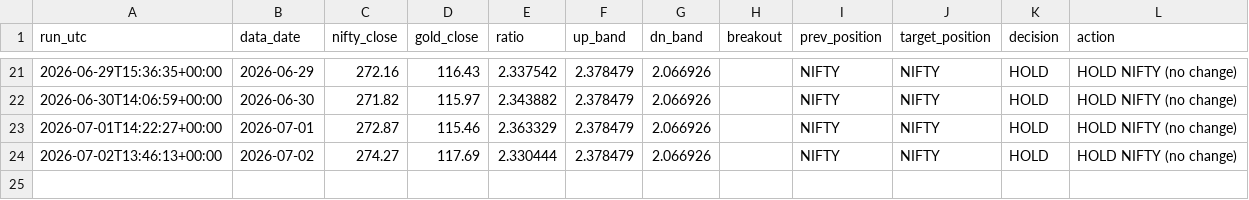
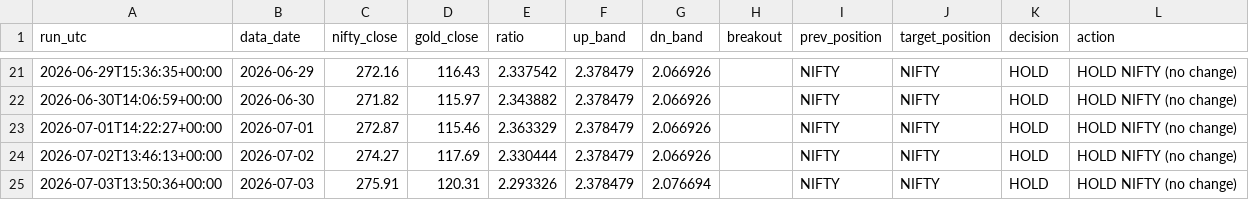
Before and after one commit to ppparthpatel49/ETF-rotation-signal-automation, a CSV file: signal_log.csv, drawn as a sheet; only a part is shown, gaps mark what is left out; the diff names each change by its address in the sheet, - before the commit and + after, or states it on an @@ line.

```diff
--- a/signal_log.csv
+++ b/signal_log.csv
+row 25: 2026-07-03T13:50:36+00:00 | 2026-07-03 | 275.91 | 120.31 | 2.293326 | 2.378479 | 2.076694 |  | NIFTY | NIFTY | HOLD | HOLD NIFTY (no change)
```
Also changed, not shown: 1 other file.
